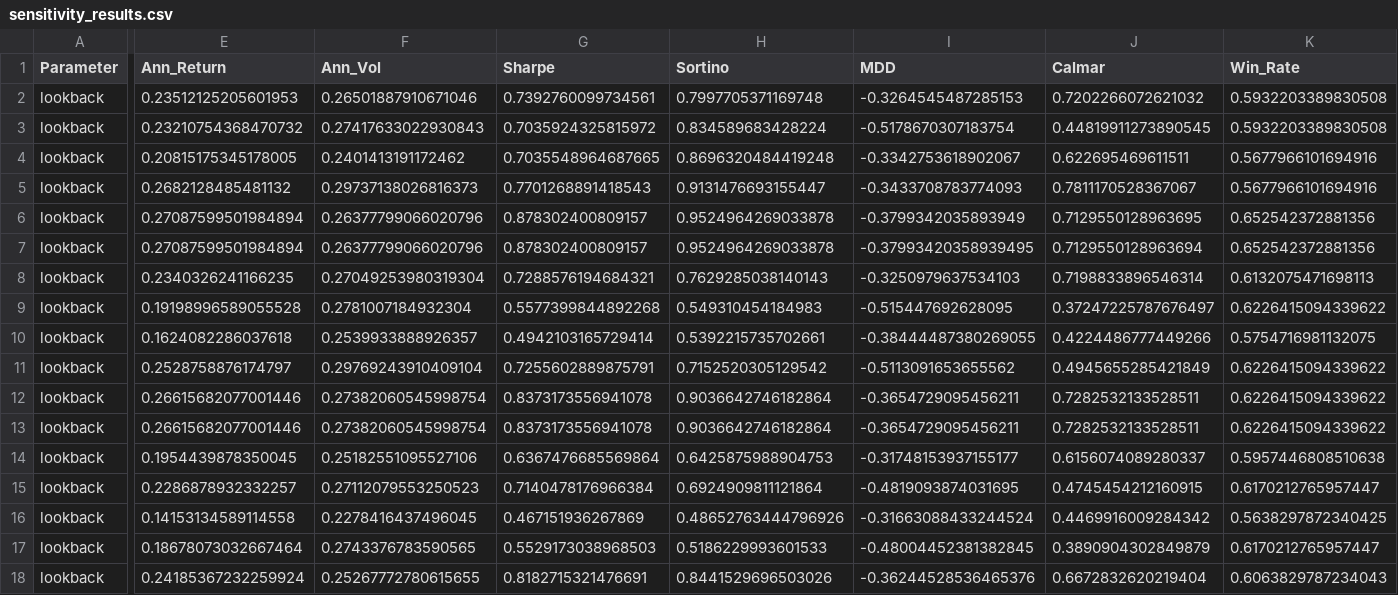
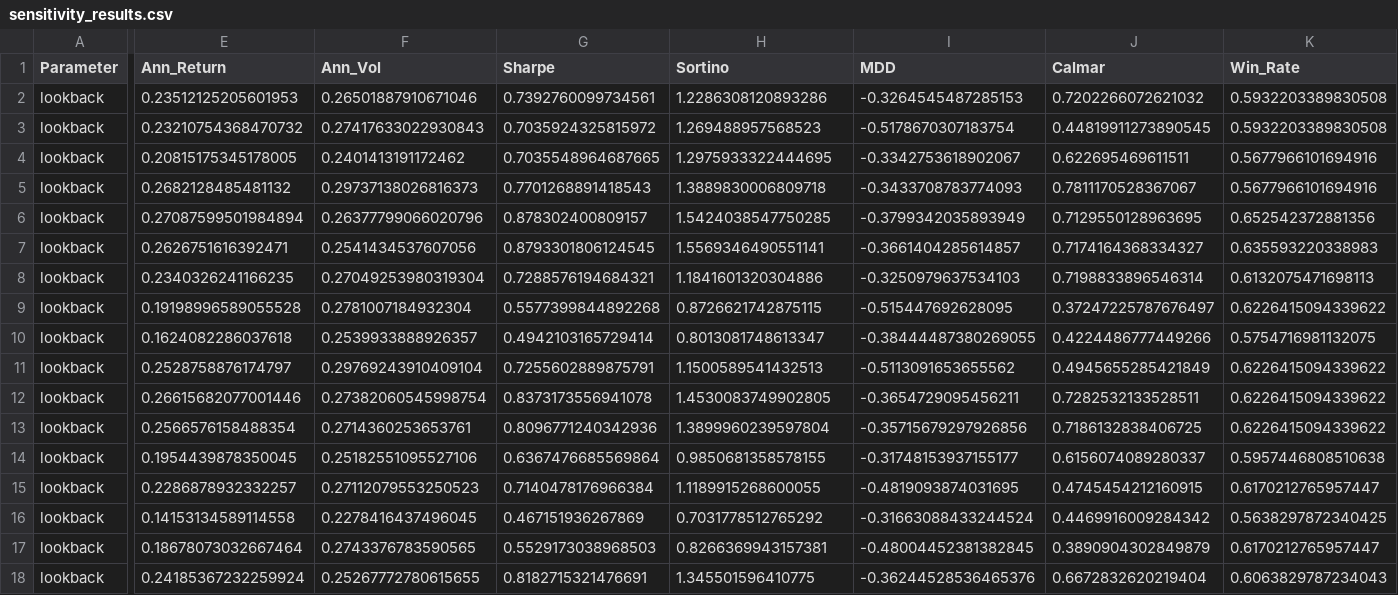
Before and after one commit to trungcandygit/NCKH_Sinhvien, a CSV file: output/sensitivity_results.csv, drawn as a sheet; only a part is shown, gaps mark what is left out; the diff covers the shown part only; the diff names each change by its address in the sheet, - before the commit and + after, or states it on an @@ line.

```diff
--- a/output/sensitivity_results.csv
+++ b/output/sensitivity_results.csv
-H2 (Sortino): 0.7997705371169748
+H2 (Sortino): 1.2286308120893286
-H3 (Sortino): 0.834589683428224
+H3 (Sortino): 1.269488957568523
-H4 (Sortino): 0.8696320484419248
+H4 (Sortino): 1.2975933322444695
-H5 (Sortino): 0.9131476693155447
+H5 (Sortino): 1.3889830006809718
-H6 (Sortino): 0.9524964269033878
+H6 (Sortino): 1.5424038547750285
-E7 (Ann_Return): 0.27087599501984894
+E7 (Ann_Return): 0.2626751616392471
-F7 (Ann_Vol): 0.26377799066020796
+F7 (Ann_Vol): 0.2541434537607056
-G7 (Sharpe): 0.878302400809157
+G7 (Sharpe): 0.8793301806124545
-H7 (Sortino): 0.9524964269033878
+H7 (Sortino): 1.5569346490551141
-I7 (MDD): -0.37993420358939495
+I7 (MDD): -0.3661404285614857
-J7 (Calmar): 0.7129550128963694
+J7 (Calmar): 0.7174164368334327
-K7 (Win_Rate): 0.652542372881356
+K7 (Win_Rate): 0.635593220338983
-H8 (Sortino): 0.7629285038140143
+H8 (Sortino): 1.1841601320304886
-H9 (Sortino): 0.549310454184983
+H9 (Sortino): 0.8726621742875115
-H10 (Sortino): 0.5392215735702661
+H10 (Sortino): 0.8013081748613347
-H11 (Sortino): 0.7152520305129542
+H11 (Sortino): 1.1500589541432513
-H12 (Sortino): 0.9036642746182864
+H12 (Sortino): 1.4530083749902805
-E13 (Ann_Return): 0.26615682077001446
+E13 (Ann_Return): 0.2566576158488354
-F13 (Ann_Vol): 0.27382060545998754
+F13 (Ann_Vol): 0.2714360253653761
-G13 (Sharpe): 0.8373173556941078
+G13 (Sharpe): 0.8096771240342936
-H13 (Sortino): 0.9036642746182864
+H13 (Sortino): 1.3899960239597804
-I13 (MDD): -0.3654729095456211
+I13 (MDD): -0.35715679297926856
-J13 (Calmar): 0.7282532133528511
+J13 (Calmar): 0.7186132838406725
-H14 (Sortino): 0.6425875988904753
+H14 (Sortino): 0.9850681358578155
-H15 (Sortino): 0.6924909811121864
+H15 (Sortino): 1.1189915268600055
-H16 (Sortino): 0.48652763444796926
+H16 (Sortino): 0.7031778512765292
-H17 (Sortino): 0.5186229993601533
+H17 (Sortino): 0.8266369943157381
-H18 (Sortino): 0.8441529696503026
+H18 (Sortino): 1.345501596410775
```
Also changed, not shown: 128 edited cells elsewhere in this file, output/distribution_jb_tests.csv, output/distribution_lb_tests.csv, 9 other files.
